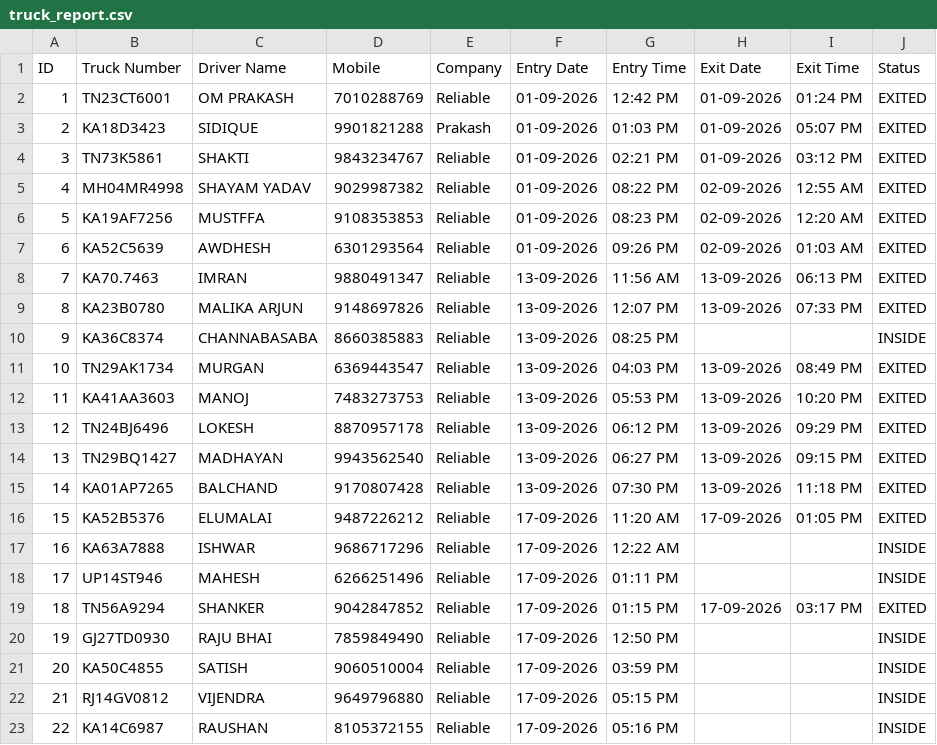
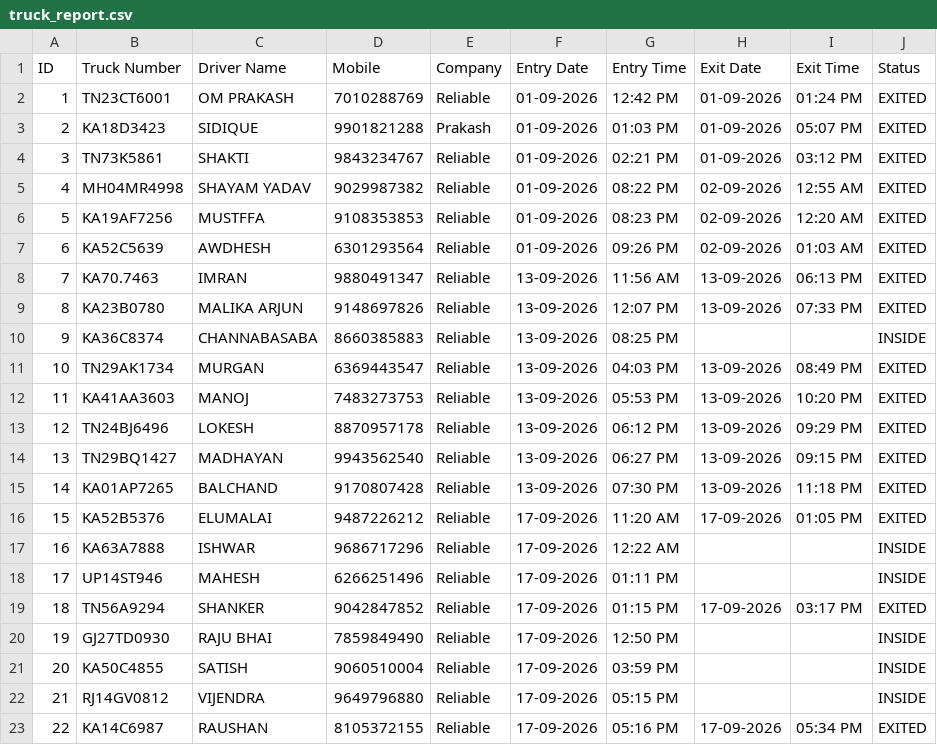
Before and after one commit to Khushi123-ku/reliable, a CSV file: truck_report.csv, drawn as a sheet.

Commit message:
Add truck KA50C4855

```diff
--- a/truck_report.csv
+++ b/truck_report.csv
@@ -22,2 +22,2 @@ ID,Truck Number,Driver Name,Mobile,Company,Entry Date,Entry Time,Exit Date,Exit
 21,"RJ14GV0812","VIJENDRA","9649796880","Reliable","17-09-2026","05:15 PM","","","INSIDE"
-22,"KA14C6987","RAUSHAN","8105372155","Reliable","17-09-2026","05:16 PM","","","INSIDE"
+22,"KA14C6987","RAUSHAN","8105372155","Reliable","17-09-2026","05:16 PM","17-09-2026","05:34 PM","EXITED"
```
Also changed, not shown: 3 other files.
